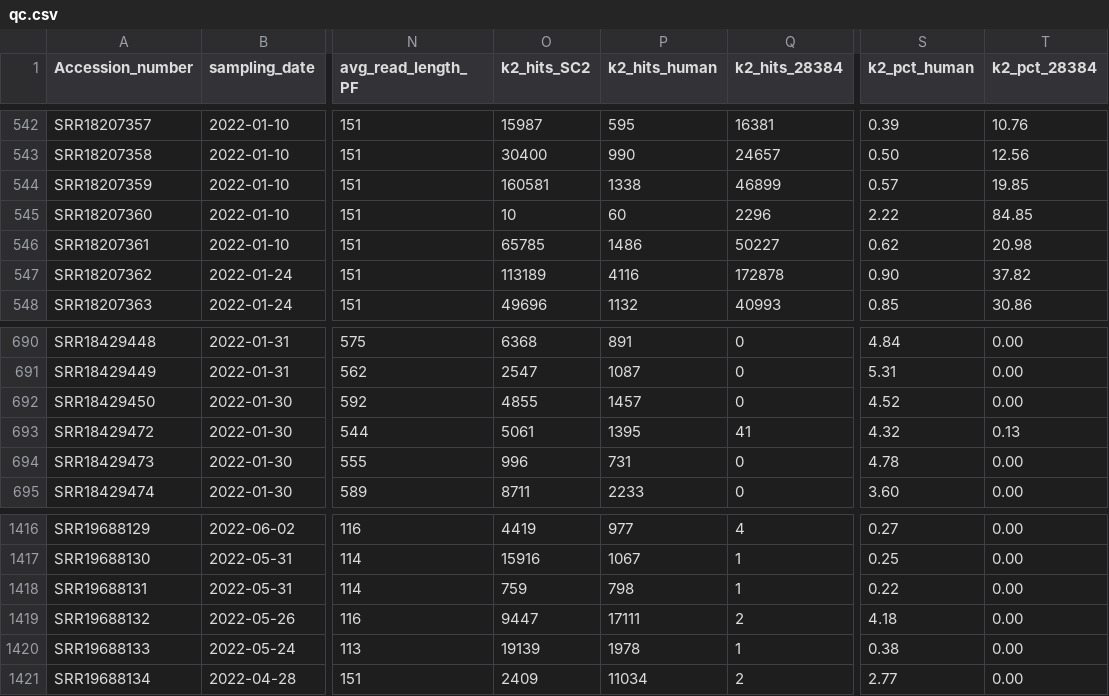
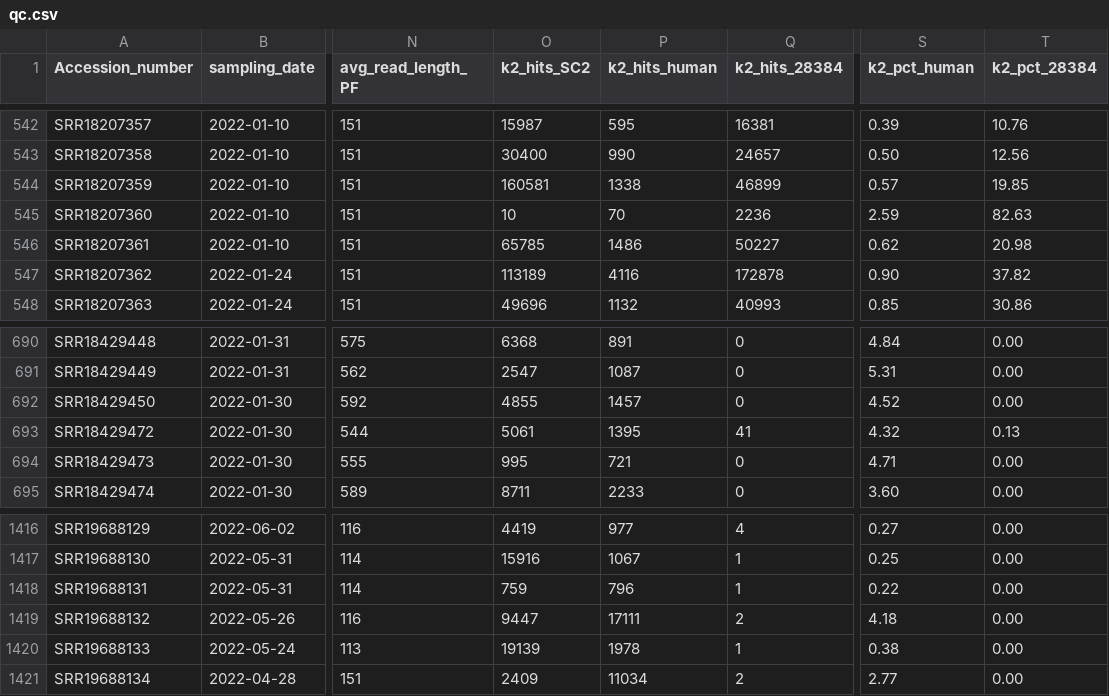
Before and after one commit to CFSAN-Biostatistics/WW-SC2-variant-estimations, a CSV file: qc.csv, drawn as a sheet; only a part is shown, gaps mark what is left out; the diff covers the shown part only; the diff names each change by its address in the sheet, - before the commit and + after, or states it on an @@ line.

```diff
--- a/qc.csv
+++ b/qc.csv
-P545 (k2_hits_human): 60
+P545 (k2_hits_human): 70
-Q545 (k2_hits_28384): 2296
+Q545 (k2_hits_28384): 2236
-S545 (k2_pct_human): 2.22
+S545 (k2_pct_human): 2.59
-T545 (k2_pct_28384): 84.85
+T545 (k2_pct_28384): 82.63
-O694 (k2_hits_SC2): 996
+O694 (k2_hits_SC2): 995
-P694 (k2_hits_human): 731
+P694 (k2_hits_human): 721
-S694 (k2_pct_human): 4.78
+S694 (k2_pct_human): 4.71
-P1418 (k2_hits_human): 798
+P1418 (k2_hits_human): 796
```
Also changed, not shown: 34 edited cells elsewhere in this file, covidLineages.csv.
